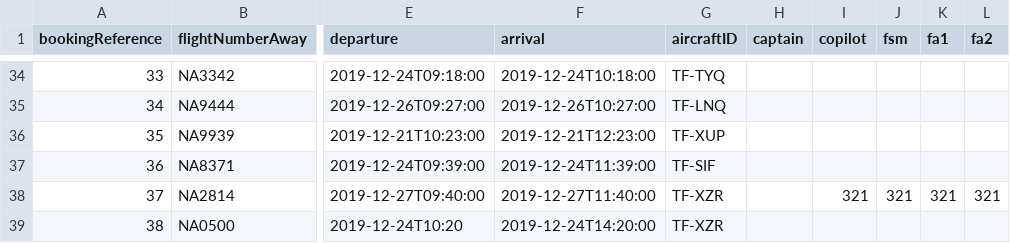
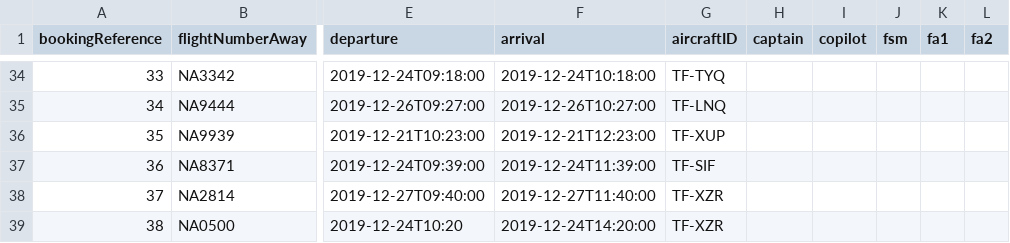
Before and after one commit to atlisnaer98/Verklegt_1, a CSV file: DATA/Voyage.csv, drawn as a sheet; only a part is shown, gaps mark what is left out; the diff names each change by its address in the sheet, - before the commit and + after, or states it on an @@ line.

Commit message:
dat

```diff
--- a/DATA/Voyage.csv
+++ b/DATA/Voyage.csv
-I38 (copilot): 321
+I38 (copilot): (empty)
-J38 (fsm): 321
+J38 (fsm): (empty)
-K38 (fa1): 321
+K38 (fa1): (empty)
-L38 (fa2): 321
+L38 (fa2): (empty)
```
